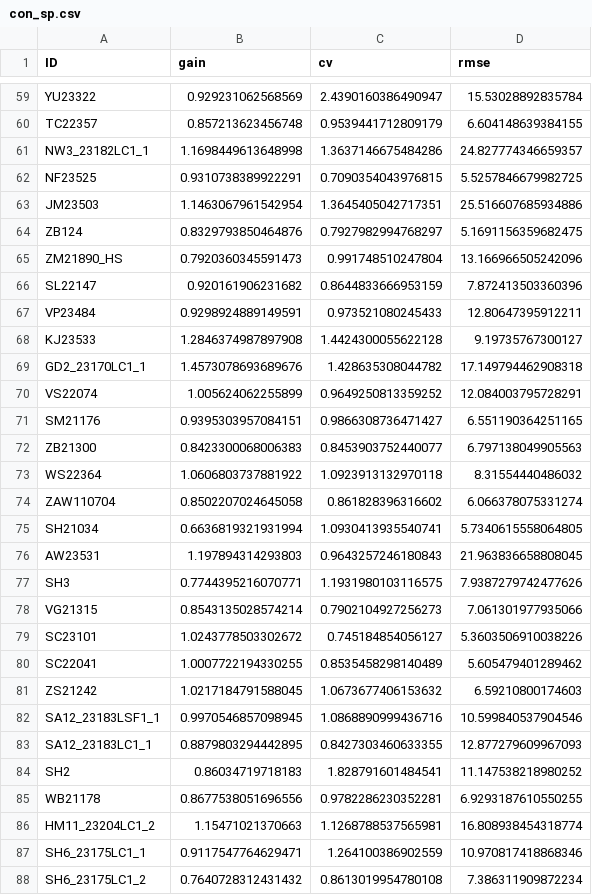
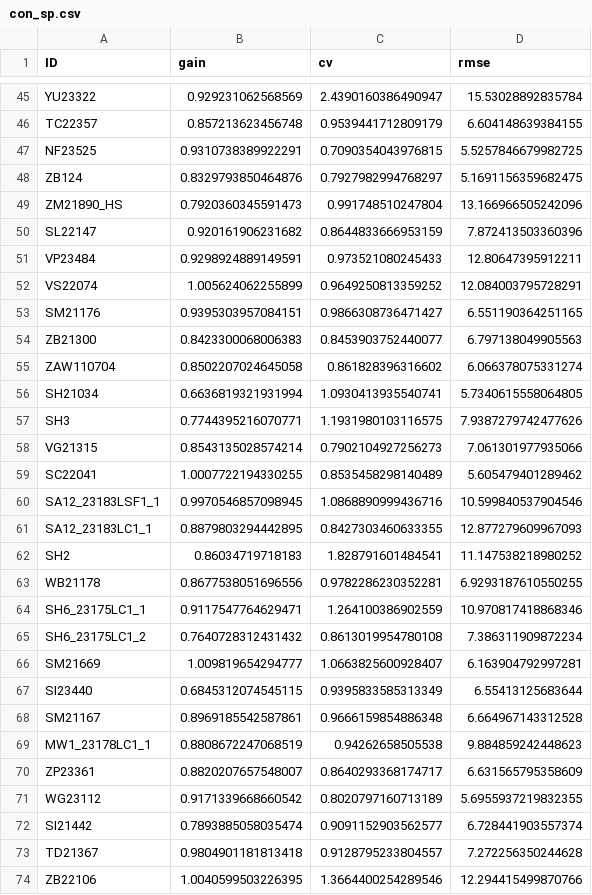
Before and after one commit to bszek213/murrayVR, a CSV file: con_sp.csv, drawn as a sheet; only a part is shown, gaps mark what is left out; the shorter side is filled out with more unchanged rows; the diff covers the shown part only; the diff names each change by its address in the sheet, - before the commit and + after, or states it on an @@ line.

```diff
--- a/con_sp.csv
+++ b/con_sp.csv
-row 61: NW3_23182LC1_1 | 1.1698449613648998 | 1.3637146675484286 | 24.827774346659357
-row 63: JM23503 | 1.1463067961542954 | 1.3645405042717351 | 25.516607685934886
-row 68: KJ23533 | 1.2846374987897908 | 1.4424300055622128 | 9.19735767300127
-row 69: GD2_23170LC1_1 | 1.4573078693689676 | 1.428635308044782 | 17.149794462908318
-row 73: WS22364 | 1.0606803737881922 | 1.0923913132970118 | 8.31554440486032
-row 76: AW23531 | 1.197894314293803 | 0.9643257246180843 | 21.963836658808045
-row 79: SC23101 | 1.0243778503302672 | 0.745184854056127 | 5.3603506910038226
-row 81: ZS21242 | 1.0217184791588045 | 1.0673677406153632 | 6.59210800174603
-row 86: HM11_23204LC1_2 | 1.15471021370663 | 1.1268788537565981 | 16.808938454318774
```
Also changed, not shown: 29 removed rows elsewhere in this file, 4 other files.
